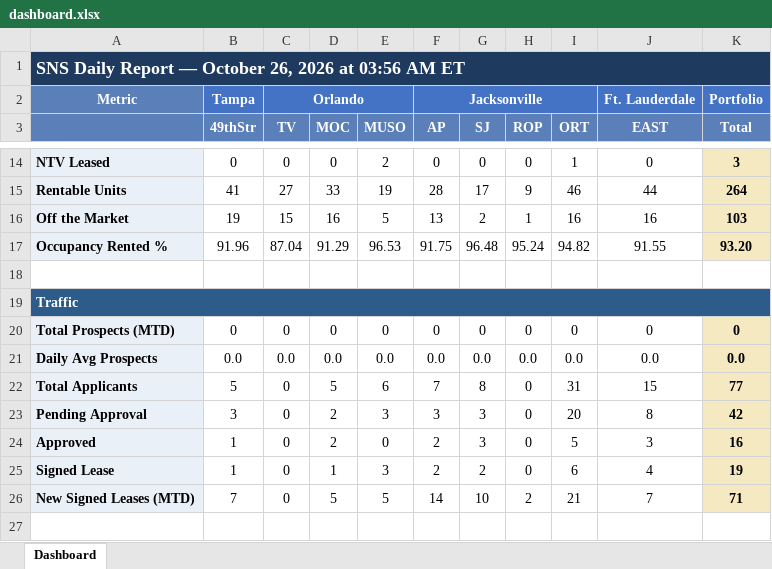
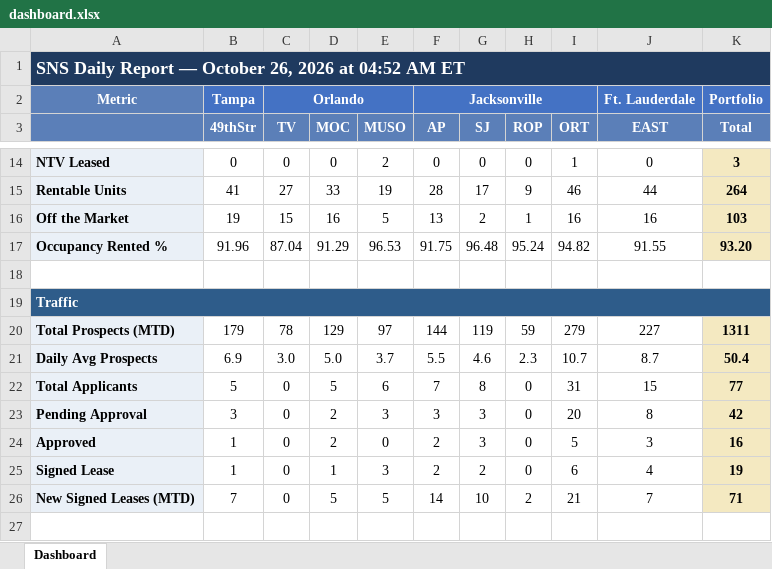
Before and after one commit to ymi-flowing/sns-daily-report, an Excel workbook: dashboard.xlsx, sheet Dashboard, drawn as a sheet; only a part is shown, gaps mark what is left out; values as stored, in another font and other column widths than the file's, no borders; removed rows and columns are numbered as before the commit, all else as after; the diff names each change by its address in the sheet, - before the commit and + after, or states it on an @@ line.

```diff
--- a/dashboard.xlsx (sheet Dashboard)
+++ b/dashboard.xlsx (sheet Dashboard)
-A1: …2026 at 03:56 AM ET
+A1: …2026 at 04:52 AM ET
-row 20: Total Prospects (MTD) | 0 | 0 | 0 | 0 | 0 | 0 | 0 | 0 | 0 | 0
-row 21: Daily Avg Prospects | 0.0 | 0.0 | 0.0 | 0.0 | 0.0 | 0.0 | 0.0 | 0.0 | 0.0 | 0.0
+row 20: Total Prospects (MTD) | 179 | 78 | 129 | 97 | 144 | 119 | 59 | 279 | 227 | 1311
+row 21: Daily Avg Prospects | 6.9 | 3.0 | 5.0 | 3.7 | 5.5 | 4.6 | 2.3 | 10.7 | 8.7 | 50.4
```
Also changed, not shown: 2 other files.
